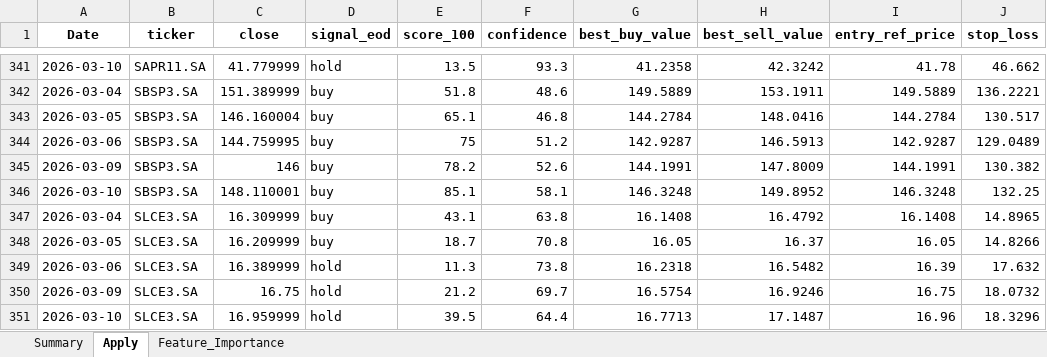
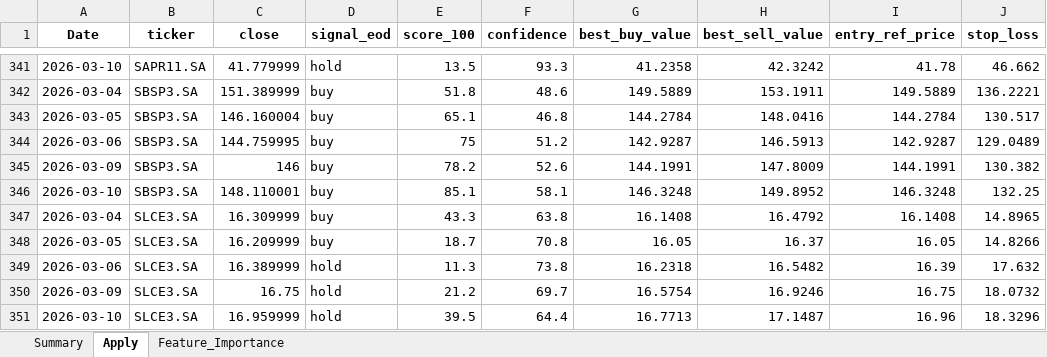
Before and after one commit to gcallj/test, an Excel workbook: summary_latest.xlsx, sheet Apply, drawn as a sheet; only a part is shown, gaps mark what is left out; values as stored, in another font and other column widths than the file's, no borders; the diff names each change by its address in the sheet, - before the commit and + after, or states it on an @@ line.

```diff
--- a/summary_latest.xlsx (sheet Apply)
+++ b/summary_latest.xlsx (sheet Apply)
-E347 (score_100): 43.1
+E347 (score_100): 43.3
```
Also changed, not shown: sheet Feature_Importance, sheet Summary, 6 other files.
